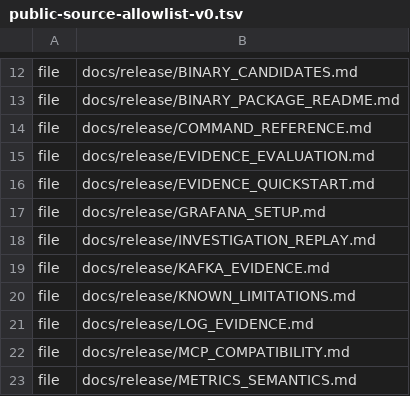
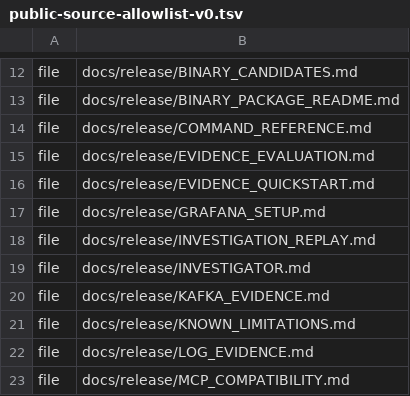
Before and after one commit to decant-ai/decant, a TSV file: release/public-source-allowlist-v0.tsv, drawn as a sheet; only a part is shown, gaps mark what is left out; the shorter side is filled out with more unchanged rows.

```diff
--- a/release/public-source-allowlist-v0.tsv
+++ b/release/public-source-allowlist-v0.tsv
@@ -18,2 +18,3 @@ file	docs/release/GRAFANA_SETUP.md
 file	docs/release/INVESTIGATION_REPLAY.md
+file	docs/release/INVESTIGATOR.md
 file	docs/release/KAFKA_EVIDENCE.md
```
Also changed, not shown: 9 other files.
